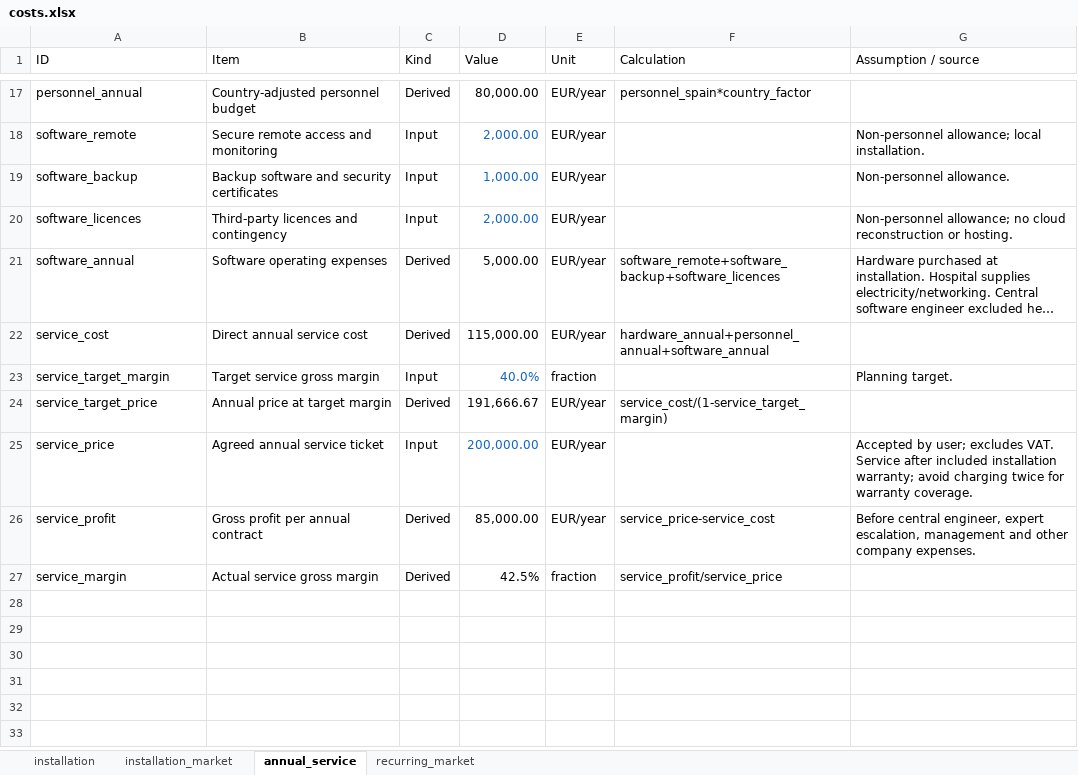
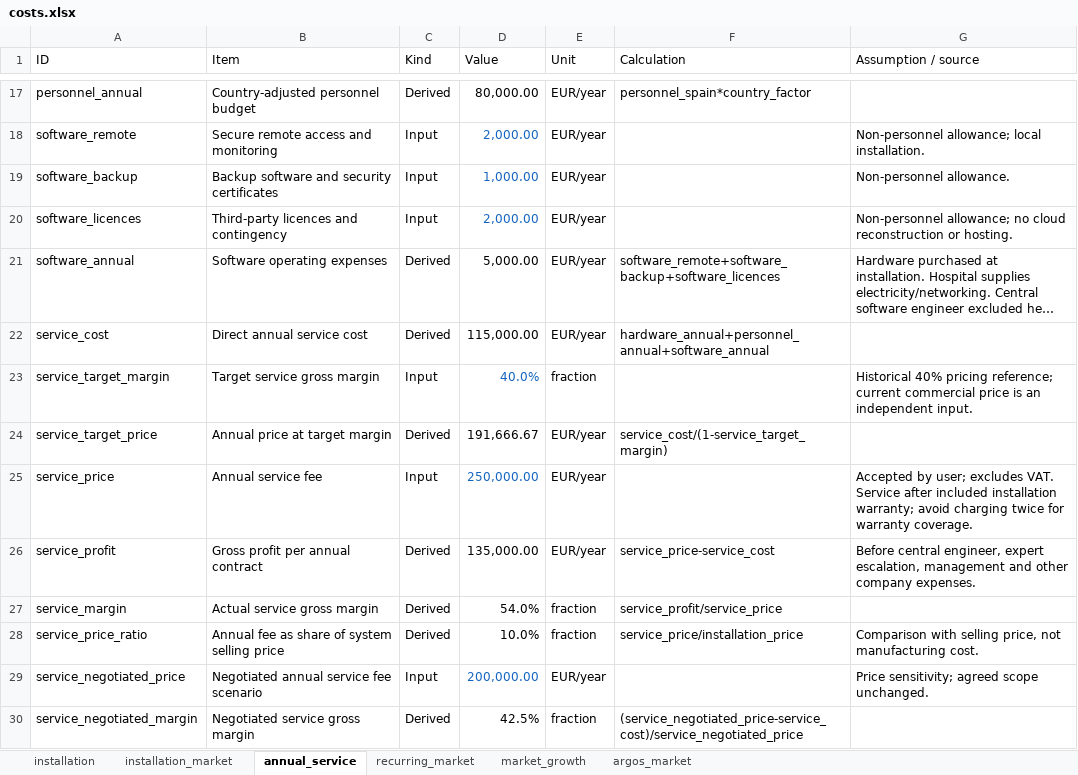
Before and after one commit to jjgomezcadenas/PTCRYSP, an Excel workbook: costs/costs.xlsx, sheet annual_service, drawn as a sheet; only a part is shown, gaps mark what is left out; long unchanged cells end in …; values as stored, in another font and other column widths than the file's, no borders; table styles not drawn; the diff names each change by its address in the sheet, - before the commit and + after, or states it on an @@ line.

```diff
--- a/costs/costs.xlsx (sheet annual_service)
+++ b/costs/costs.xlsx (sheet annual_service)
+sheet tab: market_growth
+sheet tab: argos_market
-G23 (Assumption / source): Planning target.
+G23 (Assumption / source): Historical 40% pricing reference; current commercial price is an independent input.
-B25 (Item): Agreed annual service ticket
+B25 (Item): Annual service fee
-D25 (Value): 200,000.00
+D25 (Value): 250,000.00
-D26 (Value): 85,000.00
+D26 (Value): 135,000.00
-D27 (Value): 42.5%
+D27 (Value): 54.0%
+row 28: service_price_ratio | Annual fee as share of system selling price | Derived | 10.0% | fraction | service_price/installation_price | Comparison with selling price, not manufacturing cost.
+row 29: service_negotiated_price | Negotiated annual service fee scenario | Input | 200,000.00 | EUR/year |  | Price sensitivity; agreed scope unchanged.
+row 30: service_negotiated_margin | Negotiated service gross margin | Derived | 42.5% | fraction | (service_negotiated_price-service_cost)/service_negotiated_price
```
Also changed, not shown: sheet installation, sheet recurring_market, sheet installation_market, 24 other files.
